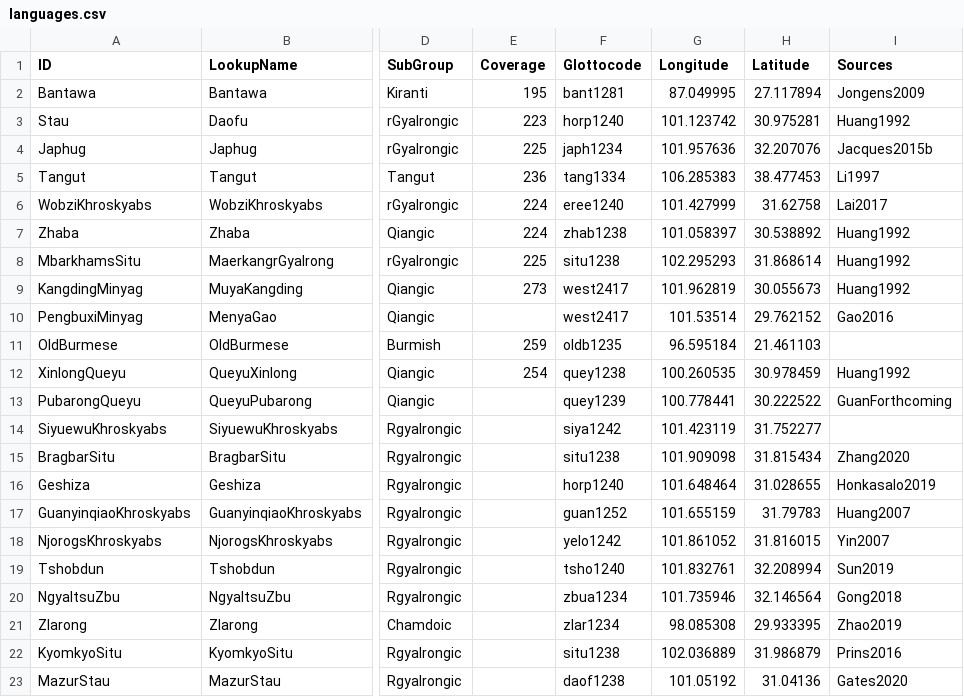
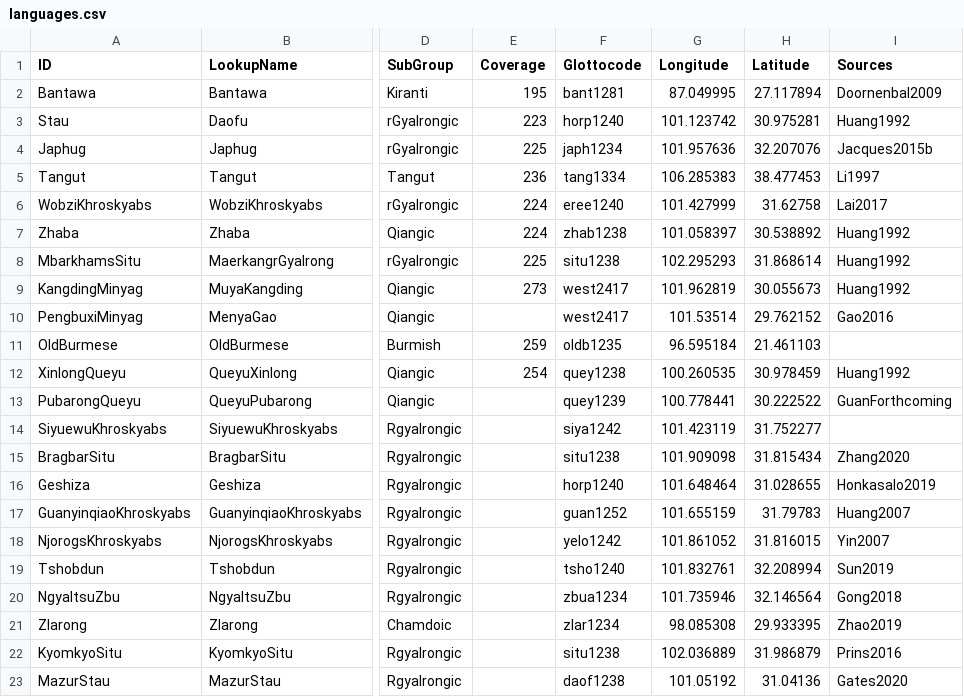
Before and after one commit to lexibank/lairgyalrong, a CSV file: etc/languages.csv, drawn as a sheet; only a part is shown, gaps mark what is left out; the diff names each change by its address in the sheet, - before the commit and + after, or states it on an @@ line.

Commit message:
Update languages.csv

```diff
--- a/etc/languages.csv
+++ b/etc/languages.csv
-I2 (Sources): Jongens2009
+I2 (Sources): Doornenbal2009
```
